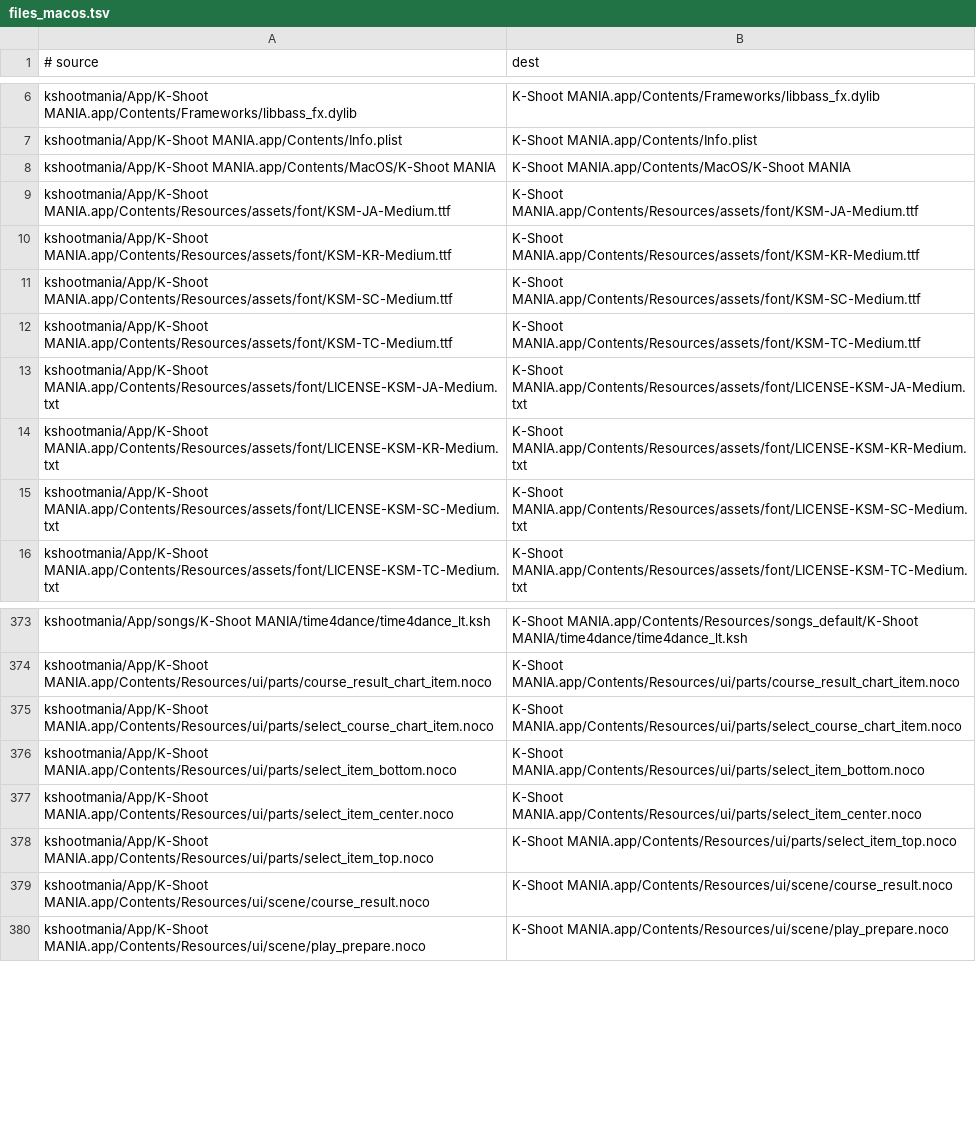
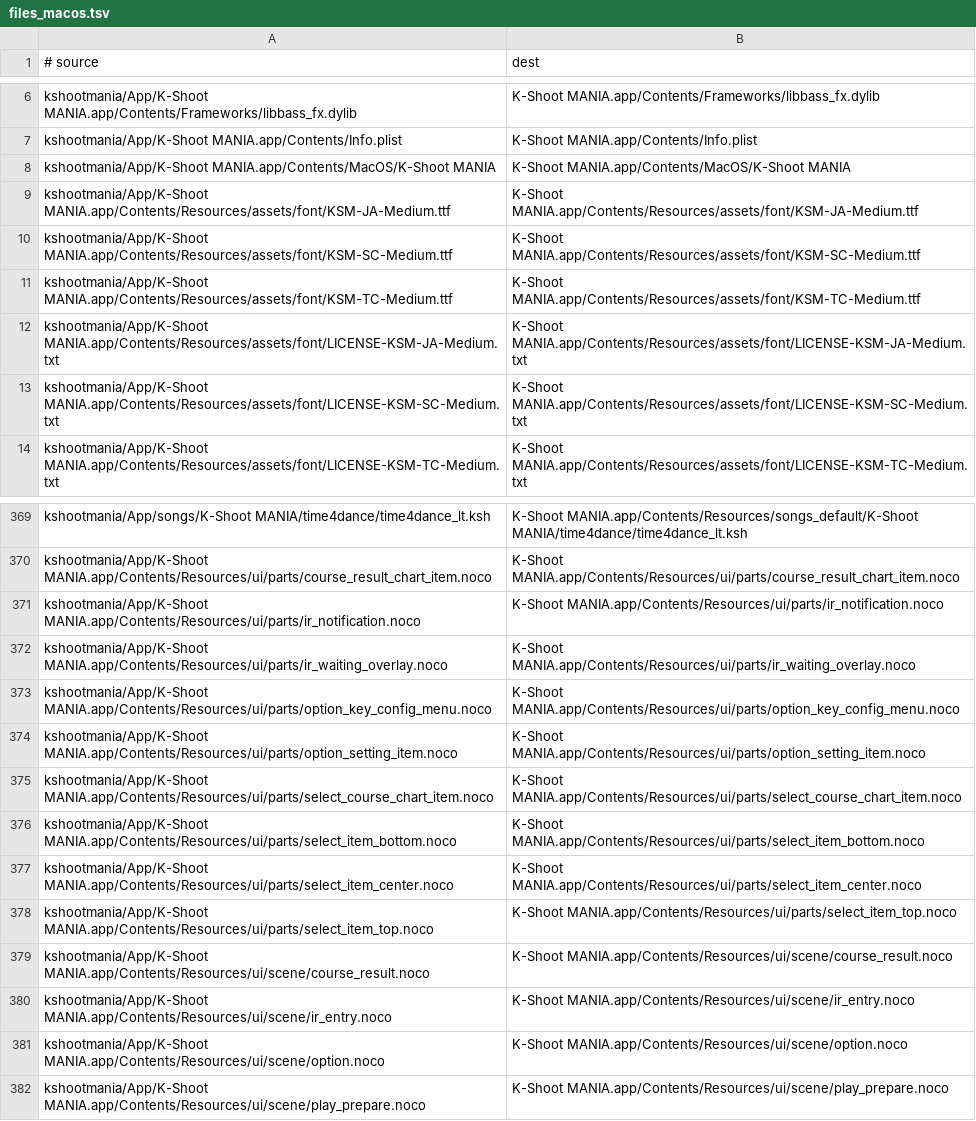
Before and after one commit to kshootmania/ksm-v2, a TSV file: dist_scripts/files_macos.tsv, drawn as a sheet; only a part is shown, gaps mark what is left out; the diff covers the shown part only.

```diff
--- a/dist_scripts/files_macos.tsv
+++ b/dist_scripts/files_macos.tsv
@@ -9,3 +9,2 @@ kshootmania/App/K-Shoot MANIA.app/Contents/MacOS/K-Shoot MANIA	K-Shoot MANIA.app
 kshootmania/App/K-Shoot MANIA.app/Contents/Resources/assets/font/KSM-JA-Medium.ttf	K-Shoot MANIA.app/Contents/Resources/assets/font/KSM-JA-Medium.ttf
-kshootmania/App/K-Shoot MANIA.app/Contents/Resources/assets/font/KSM-KR-Medium.ttf	K-Shoot MANIA.app/Contents/Resources/assets/font/KSM-KR-Medium.ttf
 kshootmania/App/K-Shoot MANIA.app/Contents/Resources/assets/font/KSM-SC-Medium.ttf	K-Shoot MANIA.app/Contents/Resources/assets/font/KSM-SC-Medium.ttf
@@ -13,3 +12,2 @@ kshootmania/App/K-Shoot MANIA.app/Contents/Resources/assets/font/KSM-TC-Medium.t
 kshootmania/App/K-Shoot MANIA.app/Contents/Resources/assets/font/LICENSE-KSM-JA-Medium.txt	K-Shoot MANIA.app/Contents/Resources/assets/font/LICENSE-KSM-JA-Medium.txt
-kshootmania/App/K-Shoot MANIA.app/Contents/Resources/assets/font/LICENSE-KSM-KR-Medium.txt	K-Shoot MANIA.app/Contents/Resources/assets/font/LICENSE-KSM-KR-Medium.txt
 kshootmania/App/K-Shoot MANIA.app/Contents/Resources/assets/font/LICENSE-KSM-SC-Medium.txt	K-Shoot MANIA.app/Contents/Resources/assets/font/LICENSE-KSM-SC-Medium.txt
@@ -374,2 +370,6 @@ kshootmania/App/songs/K-Shoot MANIA/time4dance/time4dance_lt.ksh	K-Shoot MANIA.a
 kshootmania/App/K-Shoot MANIA.app/Contents/Resources/ui/parts/course_result_chart_item.noco	K-Shoot MANIA.app/Contents/Resources/ui/parts/course_result_chart_item.noco
+kshootmania/App/K-Shoot MANIA.app/Contents/Resources/ui/parts/ir_notification.noco	K-Shoot MANIA.app/Contents/Resources/ui/parts/ir_notification.noco
+kshootmania/App/K-Shoot MANIA.app/Contents/Resources/ui/parts/ir_waiting_overlay.noco	K-Shoot MANIA.app/Contents/Resources/ui/parts/ir_waiting_overlay.noco
+kshootmania/App/K-Shoot MANIA.app/Contents/Resources/ui/parts/option_key_config_menu.noco	K-Shoot MANIA.app/Contents/Resources/ui/parts/option_key_config_menu.noco
+kshootmania/App/K-Shoot MANIA.app/Contents/Resources/ui/parts/option_setting_item.noco	K-Shoot MANIA.app/Contents/Resources/ui/parts/option_setting_item.noco
 kshootmania/App/K-Shoot MANIA.app/Contents/Resources/ui/parts/select_course_chart_item.noco	K-Shoot MANIA.app/Contents/Resources/ui/parts/select_course_chart_item.noco
@@ -379,2 +379,4 @@ kshootmania/App/K-Shoot MANIA.app/Contents/Resources/ui/parts/select_item_top.no
 kshootmania/App/K-Shoot MANIA.app/Contents/Resources/ui/scene/course_result.noco	K-Shoot MANIA.app/Contents/Resources/ui/scene/course_result.noco
+kshootmania/App/K-Shoot MANIA.app/Contents/Resources/ui/scene/ir_entry.noco	K-Shoot MANIA.app/Contents/Resources/ui/scene/ir_entry.noco
+kshootmania/App/K-Shoot MANIA.app/Contents/Resources/ui/scene/option.noco	K-Shoot MANIA.app/Contents/Resources/ui/scene/option.noco
 kshootmania/App/K-Shoot MANIA.app/Contents/Resources/ui/scene/play_prepare.noco	K-Shoot MANIA.app/Contents/Resources/ui/scene/play_prepare.noco
```
Also changed, not shown: 6 added rows, 8 removed rows and 10 edited cells elsewhere in this file, 1 other file.
